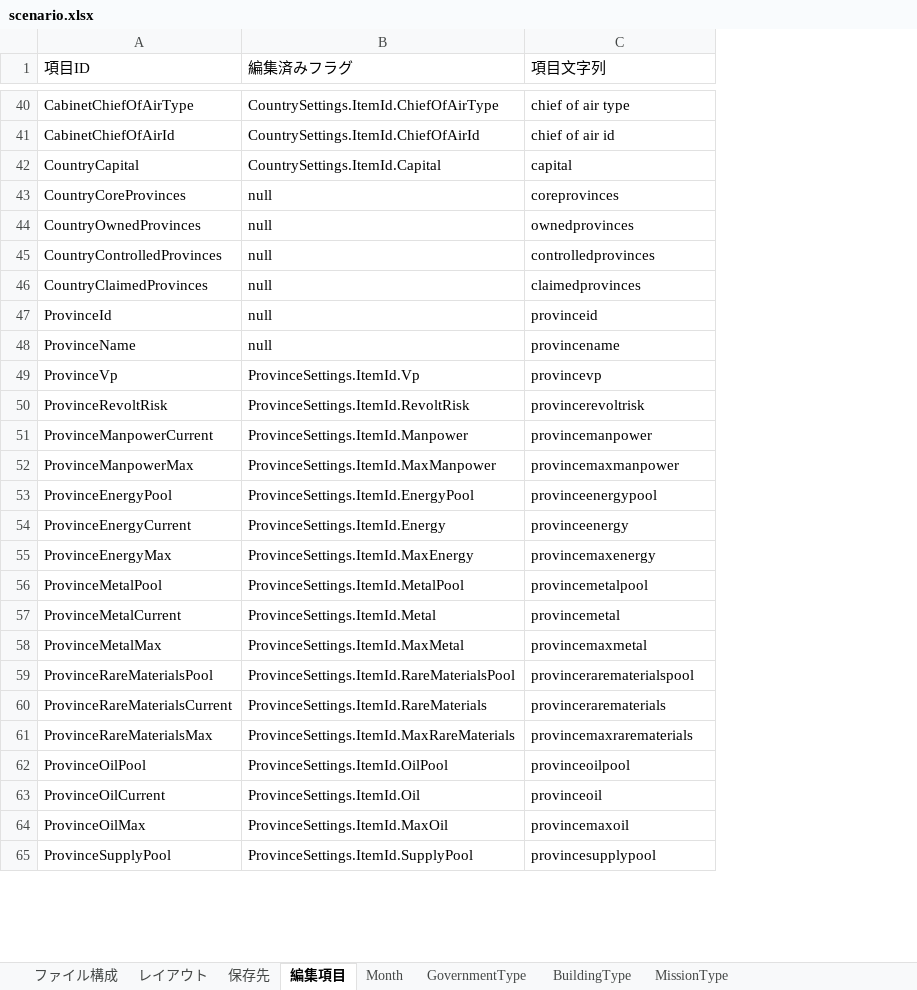
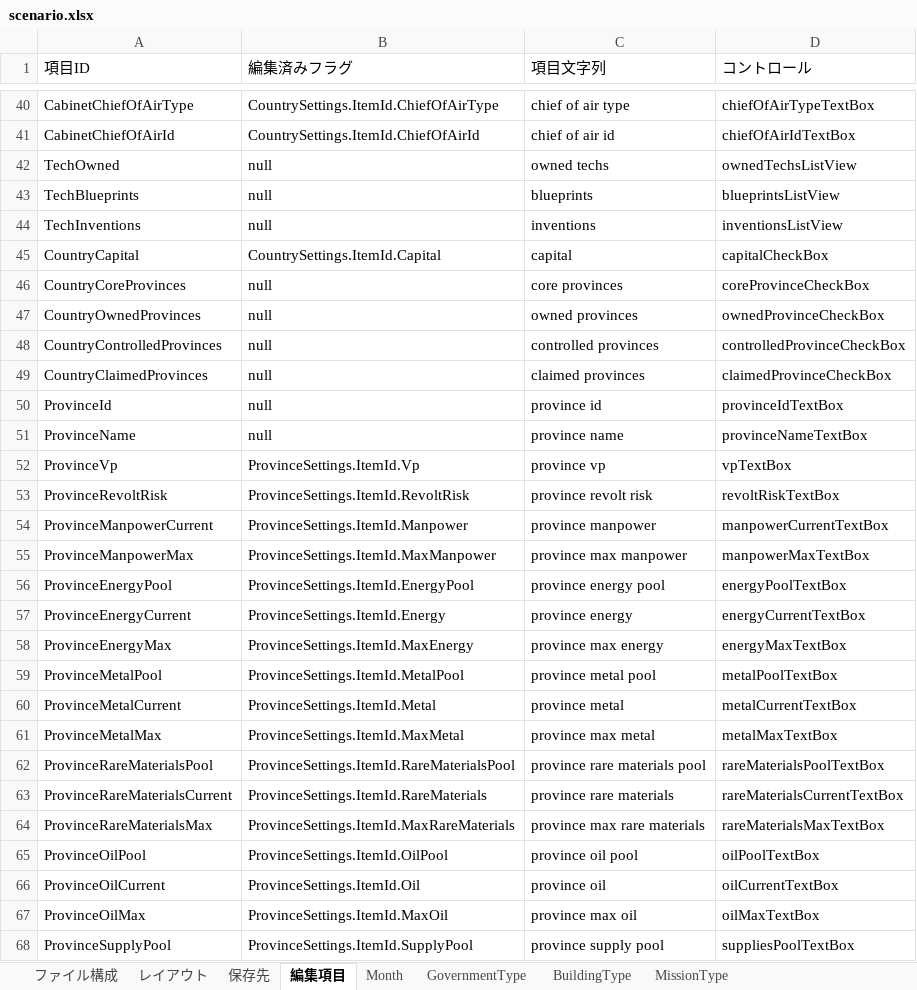
Before and after one commit to nkodama/HoI2Editor, an Excel workbook: HoI2Editor/Documents/Design/scenario.xlsx, sheet 編集項目, drawn as a sheet; only a part is shown, gaps mark what is left out; values as stored, in another font and other column widths than the file's, no borders; addresses are those after the commit; the diff covers the shown part only; the diff names each change by its address in the sheet, - before the commit and + after, or states it on an @@ line.

```diff
--- a/HoI2Editor/Documents/Design/scenario.xlsx (sheet 編集項目)
+++ b/HoI2Editor/Documents/Design/scenario.xlsx (sheet 編集項目)
+column D (コントロール), rows 40-41: chiefOfAirTypeTextBox | chiefOfAirIdTextBox; rows 45-68: capitalCheckBox | coreProvinceCheckBox | ownedProvinceCheckBox | controlledProvinceCheckBox | claimedProvinceCheckBox | provinceIdTextBox | provinceNameTextBox | vpTextBox | revoltRiskTextBox | manpowerCurrentTextBox | manpowerMaxTextBox | energyPoolTextBox | energyCurrentTextBox | energyMaxTextBox | metalPoolTextBox | metalCurrentTextBox | metalMaxTextBox | rareMaterialsPoolTextBox | rareMaterialsCurrentTextBox | rareMaterialsMaxTextBox | oilPoolTextBox | oilCurrentTextBox | oilMaxTextBox | suppliesPoolTextBox
+row 42: TechOwned | null | owned techs | ownedTechsListView
+row 43: TechBlueprints | null | blueprints | blueprintsListView
+row 44: TechInventions | null | inventions | inventionsListView
-C46 (項目文字列): coreprovinces
+C46 (項目文字列): core provinces
-C47 (項目文字列): ownedprovinces
+C47 (項目文字列): owned provinces
-C48 (項目文字列): controlledprovinces
+C48 (項目文字列): controlled provinces
-C49 (項目文字列): claimedprovinces
+C49 (項目文字列): claimed provinces
-C50 (項目文字列): provinceid
+C50 (項目文字列): province id
-C51 (項目文字列): provincename
+C51 (項目文字列): province name
-C52 (項目文字列): provincevp
+C52 (項目文字列): province vp
-C53 (項目文字列): provincerevoltrisk
+C53 (項目文字列): province revolt risk
-C54 (項目文字列): provincemanpower
+C54 (項目文字列): province manpower
-C55 (項目文字列): provincemaxmanpower
+C55 (項目文字列): province max manpower
-C56 (項目文字列): provinceenergypool
+C56 (項目文字列): province energy pool
-C57 (項目文字列): provinceenergy
+C57 (項目文字列): province energy
-C58 (項目文字列): provincemaxenergy
+C58 (項目文字列): province max energy
-C59 (項目文字列): provincemetalpool
+C59 (項目文字列): province metal pool
-C60 (項目文字列): provincemetal
+C60 (項目文字列): province metal
-C61 (項目文字列): provincemaxmetal
+C61 (項目文字列): province max metal
-C62 (項目文字列): provincerarematerialspool
+C62 (項目文字列): province rare materials pool
-C63 (項目文字列): provincerarematerials
+C63 (項目文字列): province rare materials
-C64 (項目文字列): provincemaxrarematerials
+C64 (項目文字列): province max rare materials
-C65 (項目文字列): provinceoilpool
+C65 (項目文字列): province oil pool
-C66 (項目文字列): provinceoil
+C66 (項目文字列): province oil
-C67 (項目文字列): provincemaxoil
+C67 (項目文字列): province max oil
-C68 (項目文字列): provincesupplypool
+C68 (項目文字列): province supply pool
```
Also changed, not shown: 39 edited cells elsewhere in this sheet, 6 other files.
